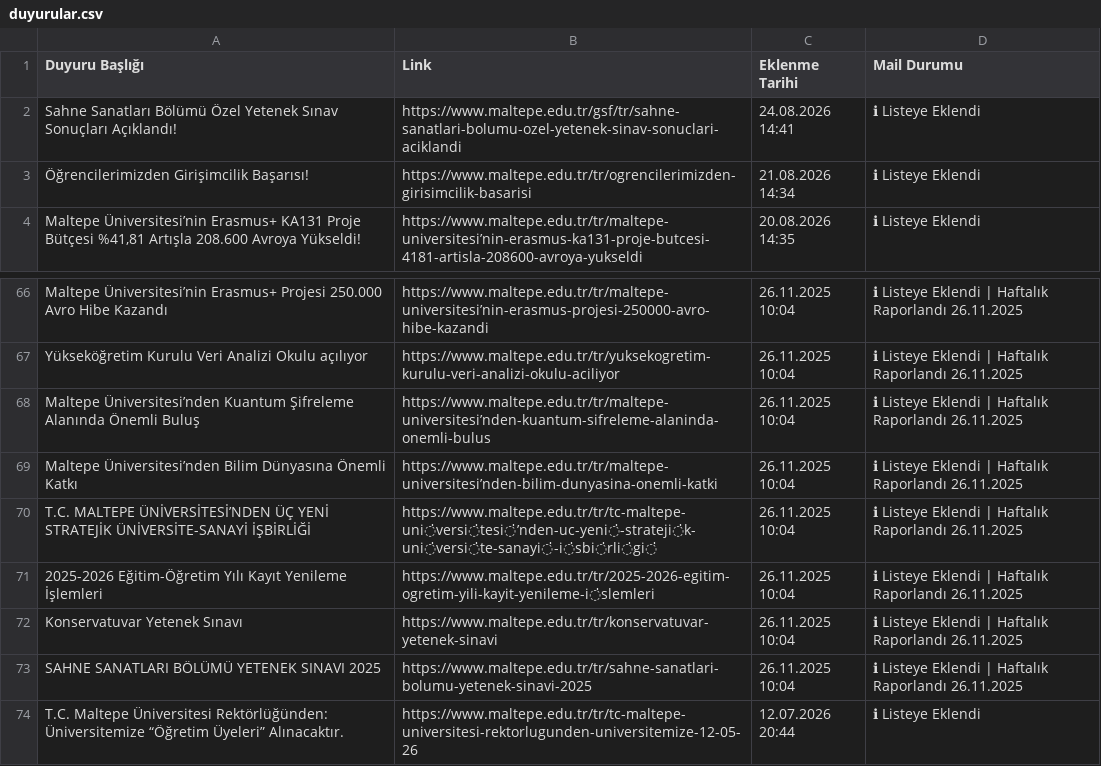
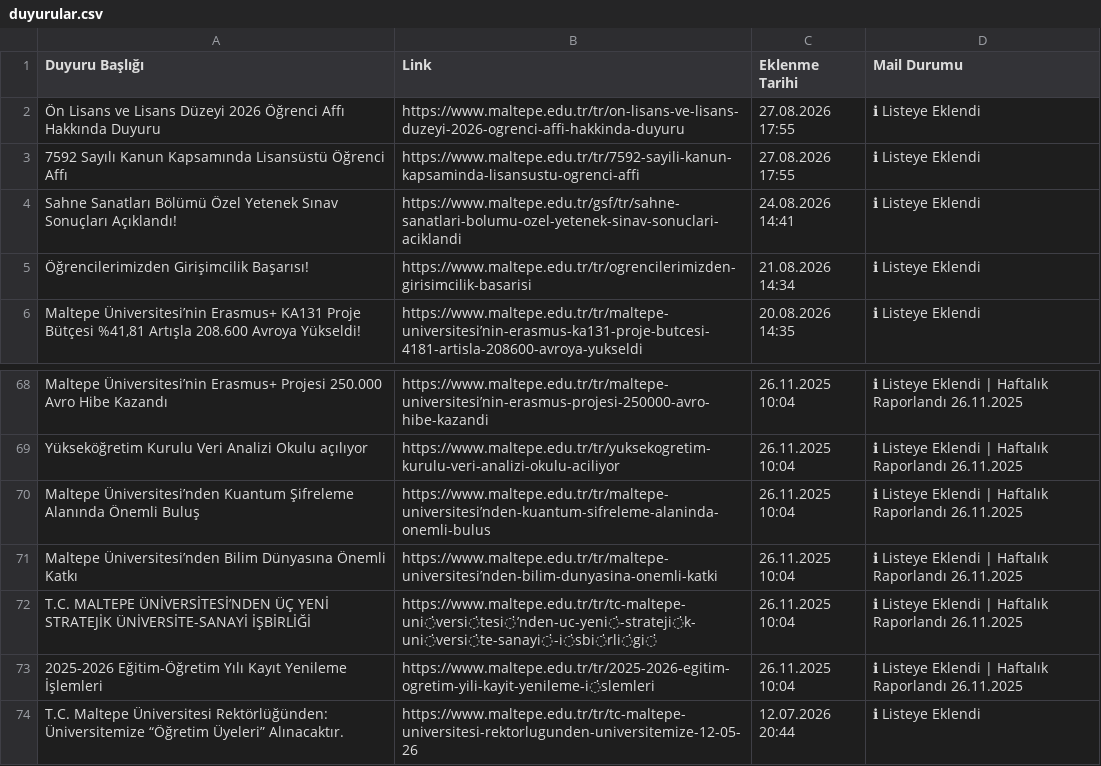
Before and after one commit to erdalyaslica/MAU-Duyuru, a CSV file: data/duyurular.csv, drawn as a sheet; only a part is shown, gaps mark what is left out; removed rows and columns are numbered as before the commit, all else as after; the diff names each change by its address in the sheet, - before the commit and + after, or states it on an @@ line.

```diff
--- a/data/duyurular.csv
+++ b/data/duyurular.csv
+row 2: Ön Lisans ve Lisans Düzeyi 2026 Öğrenci Affı Hakkında Duyuru | https://www.maltepe.edu.tr/tr/on-lisans-ve-lisans-duzeyi-2026-ogrenci-affi-hakkinda-duyuru | 27.08.2026 17:55 | ℹ Listeye Eklendi
+row 3: 7592 Sayılı Kanun Kapsamında Lisansüstü Öğrenci Affı | https://www.maltepe.edu.tr/tr/7592-sayili-kanun-kapsaminda-lisansustu-ogrenci-affi | 27.08.2026 17:55 | ℹ Listeye Eklendi
-row 72: Konservatuvar Yetenek Sınavı | https://www.maltepe.edu.tr/tr/konservatuvar-yetenek-sinavi | 26.11.2025 10:04 | ℹ Listeye Eklendi | Haftalık Raporlandı 26.11.2025
-row 73: SAHNE SANATLARI BÖLÜMÜ YETENEK SINAVI 2025 | https://www.maltepe.edu.tr/tr/sahne-sanatlari-bolumu-yetenek-sinavi-2025 | 26.11.2025 10:04 | ℹ Listeye Eklendi | Haftalık Raporlandı 26.11.2025
```
